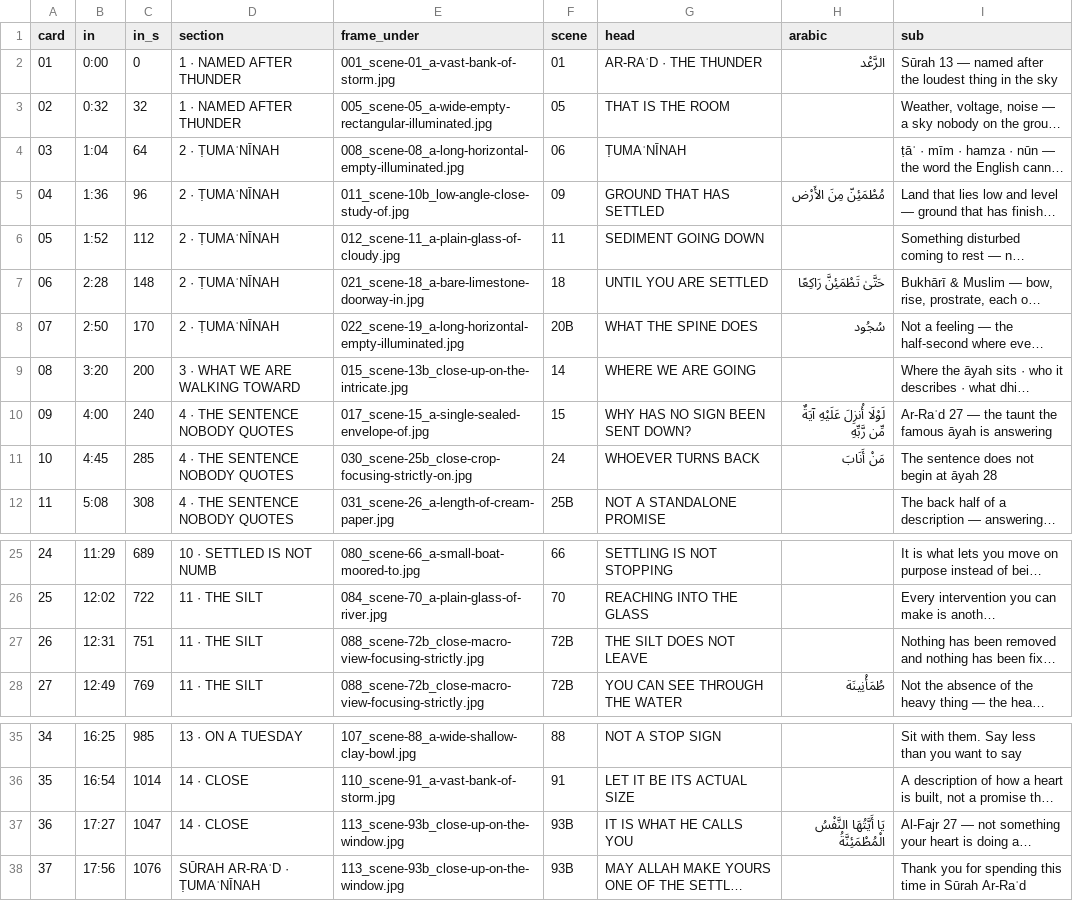
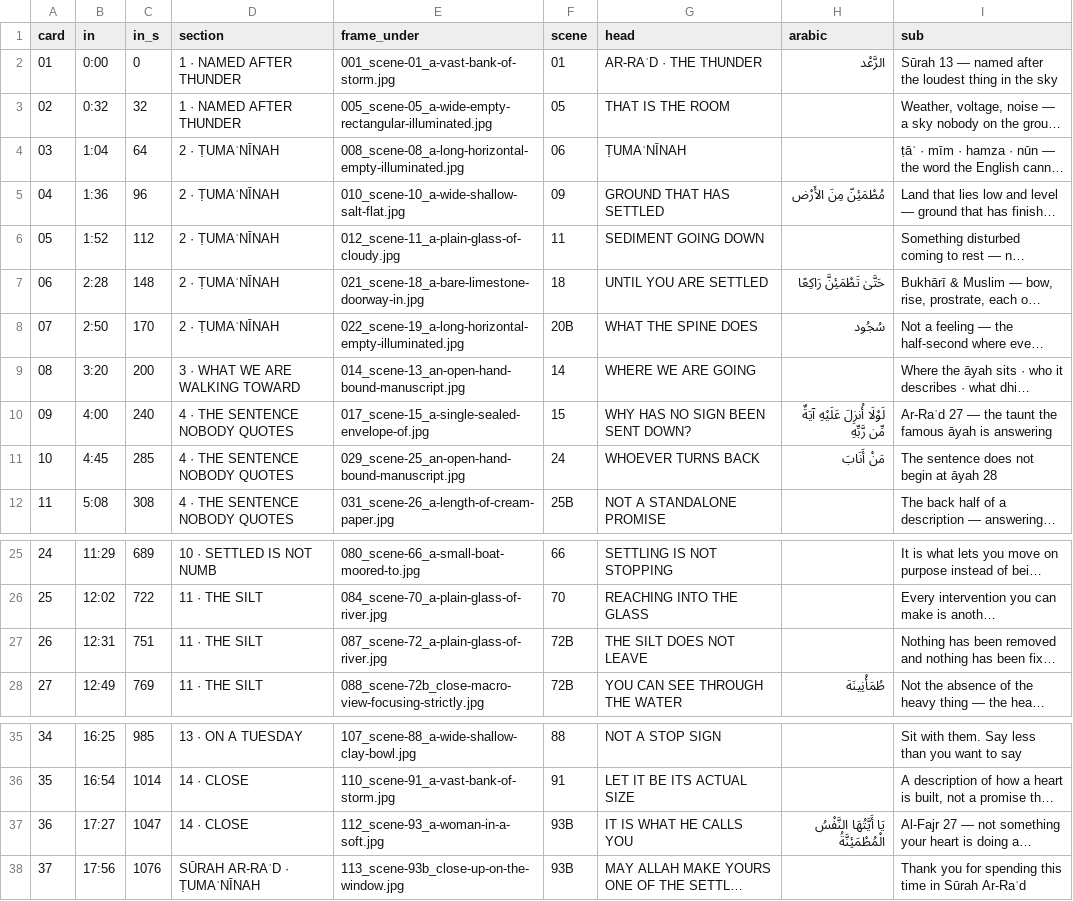
Before and after one commit to bugembeumar040-spec/Ababuyenga, a CSV file: tumaninah/timing/cards.csv, drawn as a sheet; only a part is shown, gaps mark what is left out; long unchanged cells end in …; the diff names each change by its address in the sheet, - before the commit and + after, or states it on an @@ line.

```diff
--- a/tumaninah/timing/cards.csv
+++ b/tumaninah/timing/cards.csv
-E5 (frame_under): 011_scene-10b_low-angle-close-study-of.jpg
+E5 (frame_under): 010_scene-10_a-wide-shallow-salt-flat.jpg
-E9 (frame_under): 015_scene-13b_close-up-on-the-intricate.jpg
+E9 (frame_under): 014_scene-13_an-open-hand-bound-manuscript.jpg
-E11 (frame_under): 030_scene-25b_close-crop-focusing-strictly-on.jpg
+E11 (frame_under): 029_scene-25_an-open-hand-bound-manuscript.jpg
-E27 (frame_under): 088_scene-72b_close-macro-view-focusing-strictly.jpg
+E27 (frame_under): 087_scene-72_a-plain-glass-of-river.jpg
-E37 (frame_under): 113_scene-93b_close-up-on-the-window.jpg
+E37 (frame_under): 112_scene-93_a-woman-in-a-soft.jpg
```
Also changed, not shown: tumaninah/timing/shotlist.csv, 18 other files.
